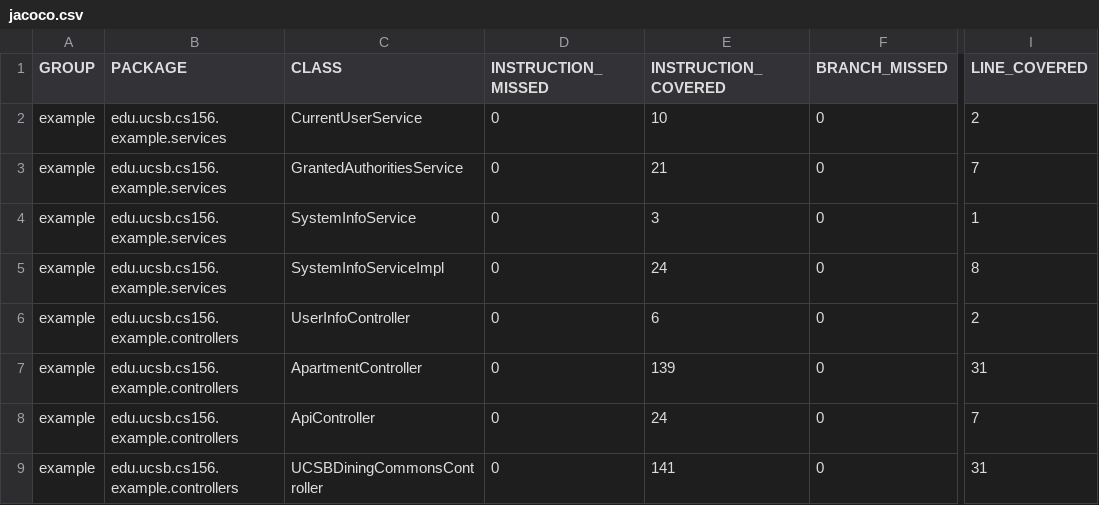
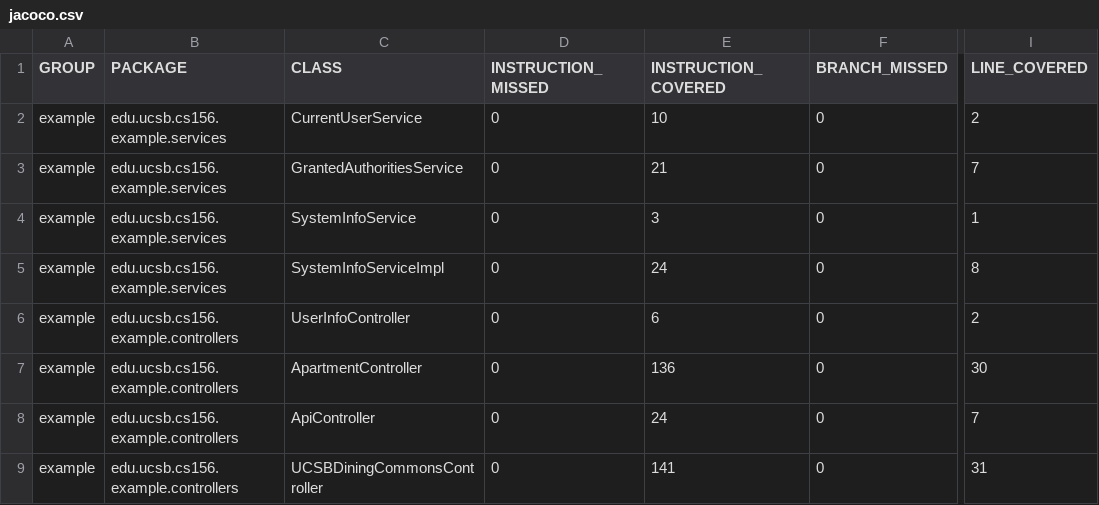
Before and after one commit to ucsb-cs156-s23/team03-s23-6pm-4, a CSV file: jacoco/jacoco.csv, drawn as a sheet; only a part is shown, gaps mark what is left out; the diff names each change by its address in the sheet, - before the commit and + after, or states it on an @@ line.

```diff
--- a/jacoco/jacoco.csv
+++ b/jacoco/jacoco.csv
-E7 (INSTRUCTION_COVERED): 139
+E7 (INSTRUCTION_COVERED): 136
-I7 (LINE_COVERED): 31
+I7 (LINE_COVERED): 30
```
Also changed, not shown: 7 other files.
